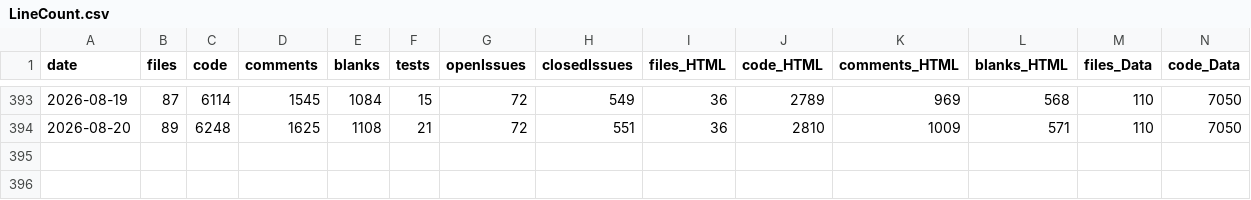
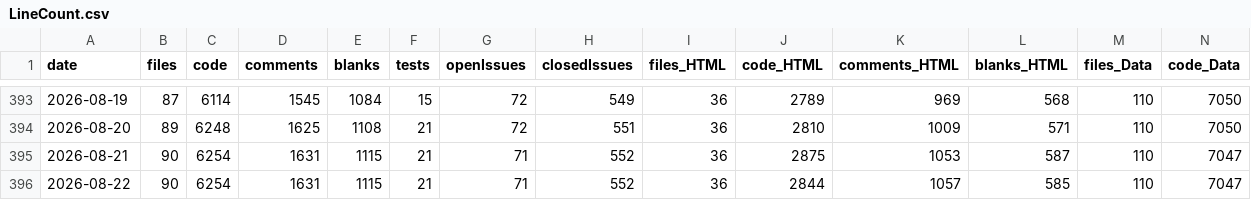
Before and after one commit to vdhamer/Photo-Club-Hub, a CSV file: scripts/LineCount.csv, drawn as a sheet; only a part is shown, gaps mark what is left out; rows hold the shown columns only; the diff names each change by its address in the sheet, - before the commit and + after, or states it on an @@ line.

Commit message:
line count

```diff
--- a/scripts/LineCount.csv
+++ b/scripts/LineCount.csv
+row 395: 2026-08-21 | 90 | 6254 | 1631 | 1115 | 21 | 71 | 552 | 36 | 2875 | 1053 | 587 | 110 | 7047
+row 396: 2026-08-22 | 90 | 6254 | 1631 | 1115 | 21 | 71 | 552 | 36 | 2844 | 1057 | 585 | 110 | 7047
```
